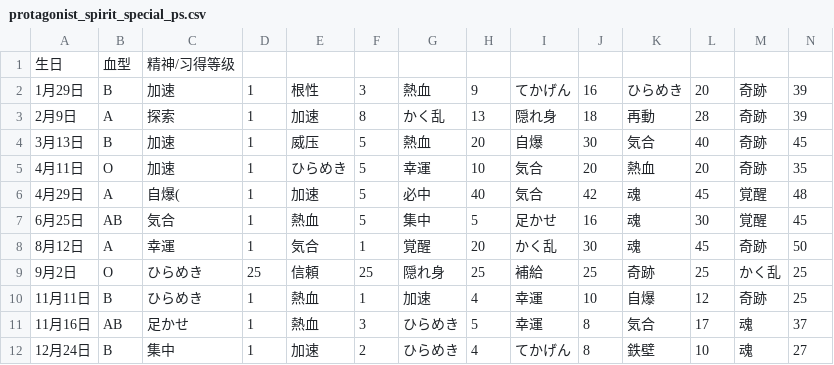
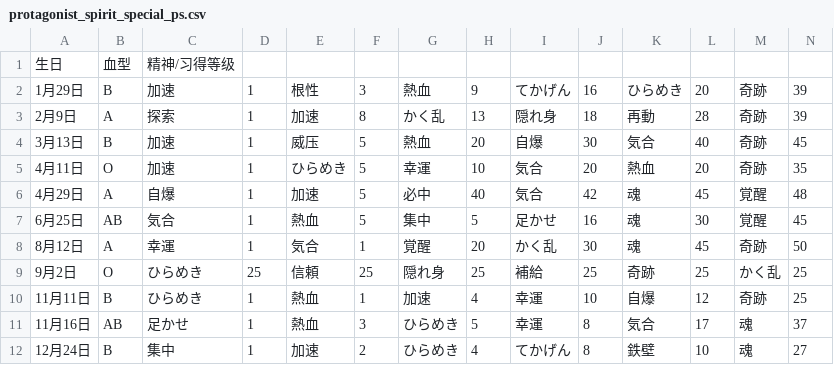
Before and after one commit to jiangsheng/jiangsheng.github.io, a CSV file: docs/games/srw4/protagonist_spirit_special_ps.csv, drawn as a sheet.

```diff
--- a/docs/games/srw4/protagonist_spirit_special_ps.csv
+++ b/docs/games/srw4/protagonist_spirit_special_ps.csv
@@ -5,3 +5,3 @@
 4月11日,O,加速,1,ひらめき,5,幸運,10,気合,20,熱血,20,奇跡,35
-4月29日,A,自爆(,1,加速,5,必中,40,気合,42,魂,45,覚醒,48
+4月29日,A,自爆,1,加速,5,必中,40,気合,42,魂,45,覚醒,48
 6月25日,AB,気合,1,熱血,5,集中,5,足かせ,16,魂,30,覚醒,45
```
Also changed, not shown: docs/games/srw4/protagonist_spirit.csv, docs/games/srw4/protagonist_spirit_ps.csv, 15 other files.
